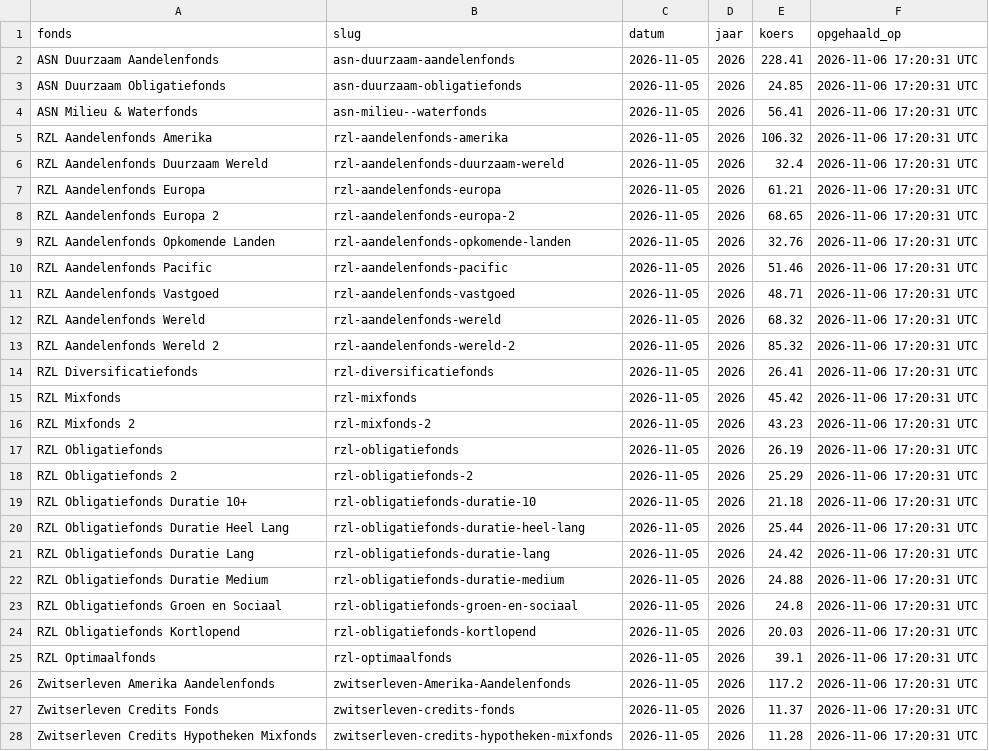
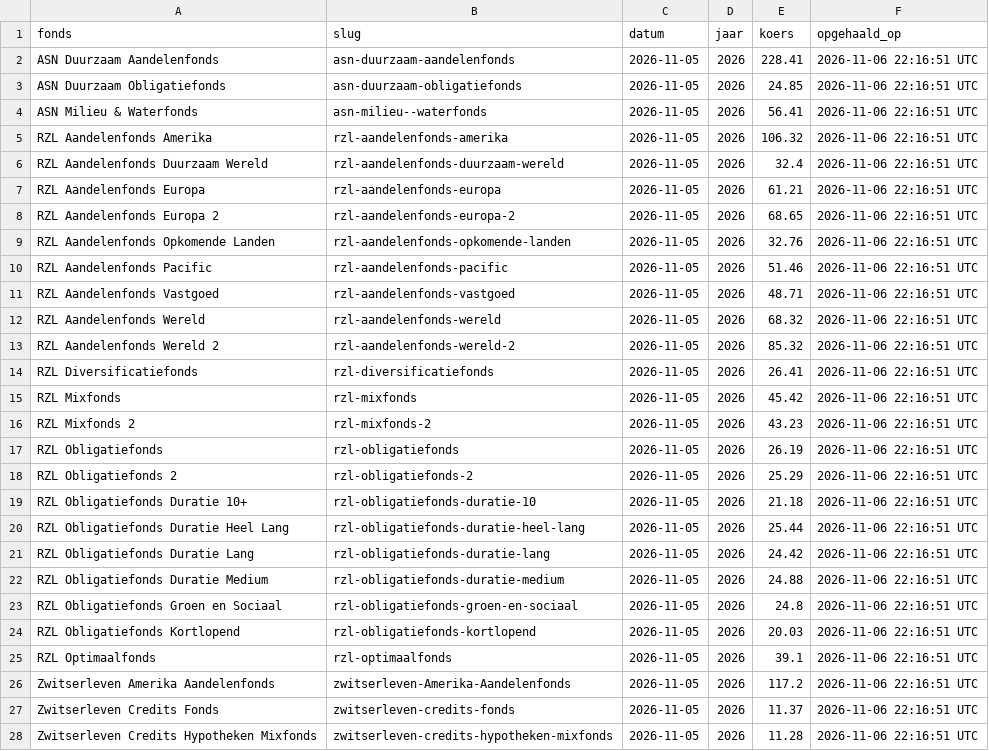
Before and after one commit to q-intelligence/zwitserleven_koersen, a CSV file: data/laatste.csv, drawn as a sheet; only a part is shown; the diff covers the shown part only.

```diff
--- a/data/laatste.csv
+++ b/data/laatste.csv
@@ -1,28 +1,28 @@
 fonds,slug,datum,jaar,koers,opgehaald_op
-ASN Duurzaam Aandelenfonds,asn-duurzaam-aandelenfonds,2026-11-05,2026,228.41,2026-11-06 17:20:31 UTC
-ASN Duurzaam Obligatiefonds,asn-duurzaam-obligatiefonds,2026-11-05,2026,24.85,2026-11-06 17:20:31 UTC
-ASN Milieu & Waterfonds,asn-milieu--waterfonds,2026-11-05,2026,56.41,2026-11-06 17:20:31 UTC
-RZL Aandelenfonds Amerika,rzl-aandelenfonds-amerika,2026-11-05,2026,106.32,2026-11-06 17:20:31 UTC
-RZL Aandelenfonds Duurzaam Wereld,rzl-aandelenfonds-duurzaam-wereld,2026-11-05,2026,32.4,2026-11-06 17:20:31 UTC
-RZL Aandelenfonds Europa,rzl-aandelenfonds-europa,2026-11-05,2026,61.21,2026-11-06 17:20:31 UTC
-RZL Aandelenfonds Europa 2,rzl-aandelenfonds-europa-2,2026-11-05,2026,68.65,2026-11-06 17:20:31 UTC
-RZL Aandelenfonds Opkomende Landen,rzl-aandelenfonds-opkomende-landen,2026-11-05,2026,32.76,2026-11-06 17:20:31 UTC
-RZL Aandelenfonds Pacific,rzl-aandelenfonds-pacific,2026-11-05,2026,51.46,2026-11-06 17:20:31 UTC
-RZL Aandelenfonds Vastgoed,rzl-aandelenfonds-vastgoed,2026-11-05,2026,48.71,2026-11-06 17:20:31 UTC
-RZL Aandelenfonds Wereld,rzl-aandelenfonds-wereld,2026-11-05,2026,68.32,2026-11-06 17:20:31 UTC
-RZL Aandelenfonds Wereld 2,rzl-aandelenfonds-wereld-2,2026-11-05,2026,85.32,2026-11-06 17:20:31 UTC
-RZL Diversificatiefonds,rzl-diversificatiefonds,2026-11-05,2026,26.41,2026-11-06 17:20:31 UTC
-RZL Mixfonds,rzl-mixfonds,2026-11-05,2026,45.42,2026-11-06 17:20:31 UTC
-RZL Mixfonds 2,rzl-mixfonds-2,2026-11-05,2026,43.23,2026-11-06 17:20:31 UTC
-RZL Obligatiefonds,rzl-obligatiefonds,2026-11-05,2026,26.19,2026-11-06 17:20:31 UTC
-RZL Obligatiefonds 2,rzl-obligatiefonds-2,2026-11-05,2026,25.29,2026-11-06 17:20:31 UTC
-RZL Obligatiefonds Duratie 10+,rzl-obligatiefonds-duratie-10,2026-11-05,2026,21.18,2026-11-06 17:20:31 UTC
-RZL Obligatiefonds Duratie Heel Lang,rzl-obligatiefonds-duratie-heel-lang,2026-11-05,2026,25.44,2026-11-06 17:20:31 UTC
-RZL Obligatiefonds Duratie Lang,rzl-obligatiefonds-duratie-lang,2026-11-05,2026,24.42,2026-11-06 17:20:31 UTC
-RZL Obligatiefonds Duratie Medium,rzl-obligatiefonds-duratie-medium,2026-11-05,2026,24.88,2026-11-06 17:20:31 UTC
-RZL Obligatiefonds Groen en Sociaal,rzl-obligatiefonds-groen-en-sociaal,2026-11-05,2026,24.8,2026-11-06 17:20:31 UTC
-RZL Obligatiefonds Kortlopend,rzl-obligatiefonds-kortlopend,2026-11-05,2026,20.03,2026-11-06 17:20:31 UTC
-RZL Optimaalfonds,rzl-optimaalfonds,2026-11-05,2026,39.1,2026-11-06 17:20:31 UTC
-Zwitserleven Amerika Aandelenfonds,zwitserleven-Amerika-Aandelenfonds,2026-11-05,2026,117.2,2026-11-06 17:20:31 UTC
-Zwitserleven Credits Fonds,zwitserleven-credits-fonds,2026-11-05,2026,11.37,2026-11-06 17:20:31 UTC
-Zwitserleven Credits Hypotheken Mixfonds,zwitserleven-credits-hypotheken-mixfonds,2026-11-05,2026,11.28,2026-11-06 17:20:31 UTC
+ASN Duurzaam Aandelenfonds,asn-duurzaam-aandelenfonds,2026-11-05,2026,228.41,2026-11-06 22:16:51 UTC
+ASN Duurzaam Obligatiefonds,asn-duurzaam-obligatiefonds,2026-11-05,2026,24.85,2026-11-06 22:16:51 UTC
+ASN Milieu & Waterfonds,asn-milieu--waterfonds,2026-11-05,2026,56.41,2026-11-06 22:16:51 UTC
+RZL Aandelenfonds Amerika,rzl-aandelenfonds-amerika,2026-11-05,2026,106.32,2026-11-06 22:16:51 UTC
+RZL Aandelenfonds Duurzaam Wereld,rzl-aandelenfonds-duurzaam-wereld,2026-11-05,2026,32.4,2026-11-06 22:16:51 UTC
+RZL Aandelenfonds Europa,rzl-aandelenfonds-europa,2026-11-05,2026,61.21,2026-11-06 22:16:51 UTC
+RZL Aandelenfonds Europa 2,rzl-aandelenfonds-europa-2,2026-11-05,2026,68.65,2026-11-06 22:16:51 UTC
+RZL Aandelenfonds Opkomende Landen,rzl-aandelenfonds-opkomende-landen,2026-11-05,2026,32.76,2026-11-06 22:16:51 UTC
+RZL Aandelenfonds Pacific,rzl-aandelenfonds-pacific,2026-11-05,2026,51.46,2026-11-06 22:16:51 UTC
+RZL Aandelenfonds Vastgoed,rzl-aandelenfonds-vastgoed,2026-11-05,2026,48.71,2026-11-06 22:16:51 UTC
+RZL Aandelenfonds Wereld,rzl-aandelenfonds-wereld,2026-11-05,2026,68.32,2026-11-06 22:16:51 UTC
+RZL Aandelenfonds Wereld 2,rzl-aandelenfonds-wereld-2,2026-11-05,2026,85.32,2026-11-06 22:16:51 UTC
+RZL Diversificatiefonds,rzl-diversificatiefonds,2026-11-05,2026,26.41,2026-11-06 22:16:51 UTC
+RZL Mixfonds,rzl-mixfonds,2026-11-05,2026,45.42,2026-11-06 22:16:51 UTC
+RZL Mixfonds 2,rzl-mixfonds-2,2026-11-05,2026,43.23,2026-11-06 22:16:51 UTC
+RZL Obligatiefonds,rzl-obligatiefonds,2026-11-05,2026,26.19,2026-11-06 22:16:51 UTC
+RZL Obligatiefonds 2,rzl-obligatiefonds-2,2026-11-05,2026,25.29,2026-11-06 22:16:51 UTC
+RZL Obligatiefonds Duratie 10+,rzl-obligatiefonds-duratie-10,2026-11-05,2026,21.18,2026-11-06 22:16:51 UTC
+RZL Obligatiefonds Duratie Heel Lang,rzl-obligatiefonds-duratie-heel-lang,2026-11-05,2026,25.44,2026-11-06 22:16:51 UTC
+RZL Obligatiefonds Duratie Lang,rzl-obligatiefonds-duratie-lang,2026-11-05,2026,24.42,2026-11-06 22:16:51 UTC
+RZL Obligatiefonds Duratie Medium,rzl-obligatiefonds-duratie-medium,2026-11-05,2026,24.88,2026-11-06 22:16:51 UTC
+RZL Obligatiefonds Groen en Sociaal,rzl-obligatiefonds-groen-en-sociaal,2026-11-05,2026,24.8,2026-11-06 22:16:51 UTC
+RZL Obligatiefonds Kortlopend,rzl-obligatiefonds-kortlopend,2026-11-05,2026,20.03,2026-11-06 22:16:51 UTC
+RZL Optimaalfonds,rzl-optimaalfonds,2026-11-05,2026,39.1,2026-11-06 22:16:51 UTC
+Zwitserleven Amerika Aandelenfonds,zwitserleven-Amerika-Aandelenfonds,2026-11-05,2026,117.2,2026-11-06 22:16:51 UTC
+Zwitserleven Credits Fonds,zwitserleven-credits-fonds,2026-11-05,2026,11.37,2026-11-06 22:16:51 UTC
+Zwitserleven Credits Hypotheken Mixfonds,zwitserleven-credits-hypotheken-mixfonds,2026-11-05,2026,11.28,2026-11-06 22:16:51 UTC
```
Also changed, not shown: 58 edited cells elsewhere in this file, data/koersen.csv.
